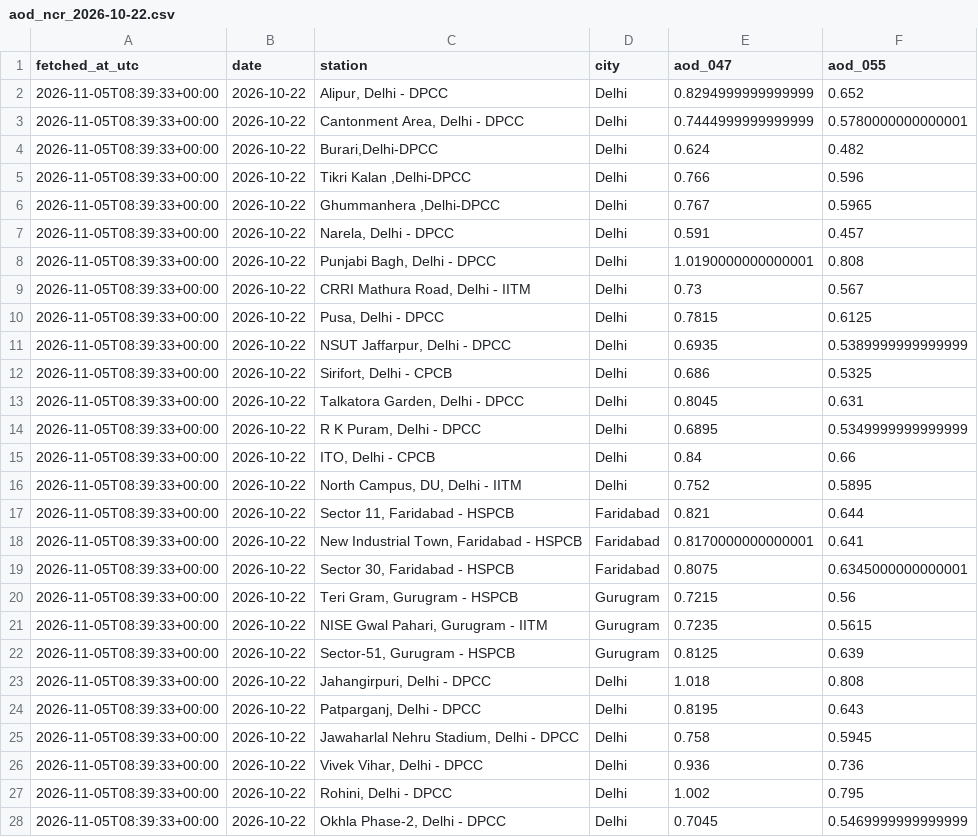
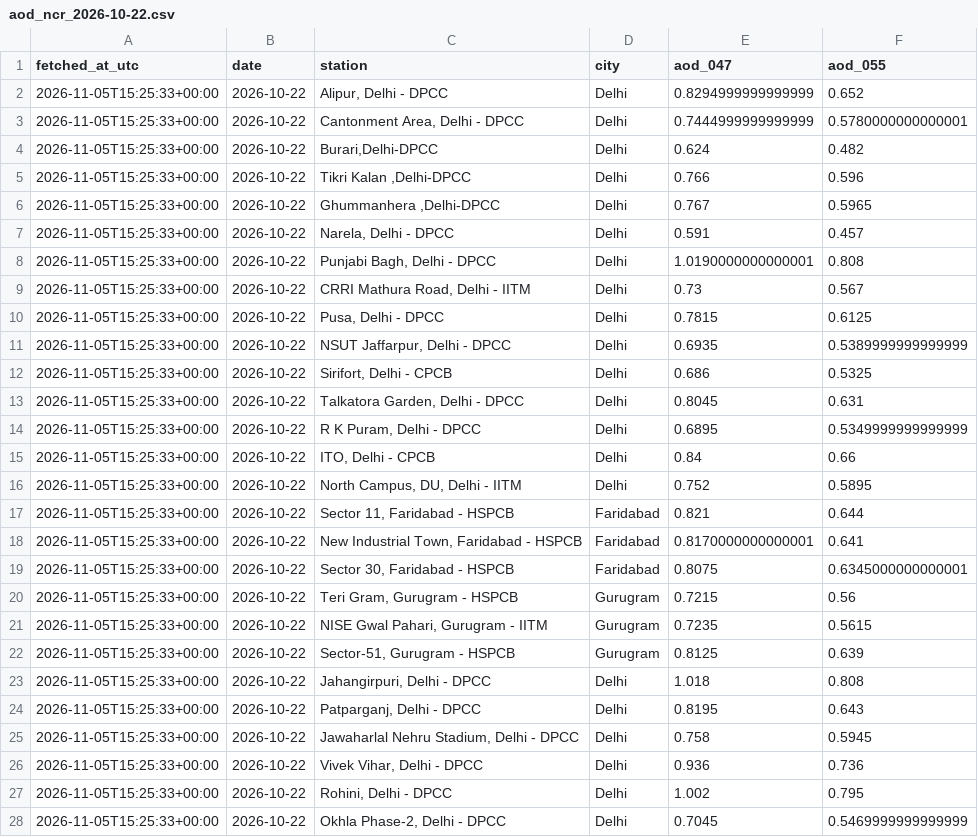
Before and after one commit to HalcyonVector/AQI-Network-Integrity-System, a CSV file: data/raw/aod_ncr_2026-10-22.csv, drawn as a sheet; only a part is shown; the diff covers the shown part only.

```diff
--- a/data/raw/aod_ncr_2026-10-22.csv
+++ b/data/raw/aod_ncr_2026-10-22.csv
@@ -1,28 +1,28 @@
 fetched_at_utc,date,station,city,aod_047,aod_055
-2026-11-05T08:39:33+00:00,2026-10-22,"Alipur, Delhi - DPCC",Delhi,0.8294999999999999,0.652
-2026-11-05T08:39:33+00:00,2026-10-22,"Cantonment Area, Delhi - DPCC",Delhi,0.7444999999999999,0.5780000000000001
-2026-11-05T08:39:33+00:00,2026-10-22,"Burari,Delhi-DPCC",Delhi,0.624,0.482
-2026-11-05T08:39:33+00:00,2026-10-22,"Tikri Kalan ,Delhi-DPCC",Delhi,0.766,0.596
-2026-11-05T08:39:33+00:00,2026-10-22,"Ghummanhera ,Delhi-DPCC",Delhi,0.767,0.5965
-2026-11-05T08:39:33+00:00,2026-10-22,"Narela, Delhi - DPCC",Delhi,0.591,0.457
-2026-11-05T08:39:33+00:00,2026-10-22,"Punjabi Bagh, Delhi - DPCC",Delhi,1.0190000000000001,0.808
-2026-11-05T08:39:33+00:00,2026-10-22,"CRRI Mathura Road, Delhi - IITM",Delhi,0.73,0.567
-2026-11-05T08:39:33+00:00,2026-10-22,"Pusa, Delhi - DPCC",Delhi,0.7815,0.6125
-2026-11-05T08:39:33+00:00,2026-10-22,"NSUT Jaffarpur, Delhi - DPCC",Delhi,0.6935,0.5389999999999999
-2026-11-05T08:39:33+00:00,2026-10-22,"Sirifort, Delhi - CPCB",Delhi,0.686,0.5325
-2026-11-05T08:39:33+00:00,2026-10-22,"Talkatora Garden, Delhi - DPCC",Delhi,0.8045,0.631
-2026-11-05T08:39:33+00:00,2026-10-22,"R K Puram, Delhi - DPCC",Delhi,0.6895,0.5349999999999999
-2026-11-05T08:39:33+00:00,2026-10-22,"ITO, Delhi - CPCB",Delhi,0.84,0.66
-2026-11-05T08:39:33+00:00,2026-10-22,"North Campus, DU, Delhi - IITM",Delhi,0.752,0.5895
-2026-11-05T08:39:33+00:00,2026-10-22,"Sector 11, Faridabad - HSPCB",Faridabad,0.821,0.644
-2026-11-05T08:39:33+00:00,2026-10-22,"New Industrial Town, Faridabad - HSPCB",Faridabad,0.8170000000000001,0.641
-2026-11-05T08:39:33+00:00,2026-10-22,"Sector 30, Faridabad - HSPCB",Faridabad,0.8075,0.6345000000000001
-2026-11-05T08:39:33+00:00,2026-10-22,"Teri Gram, Gurugram - HSPCB",Gurugram,0.7215,0.56
-2026-11-05T08:39:33+00:00,2026-10-22,"NISE Gwal Pahari, Gurugram - IITM",Gurugram,0.7235,0.5615
-2026-11-05T08:39:33+00:00,2026-10-22,"Sector-51, Gurugram - HSPCB",Gurugram,0.8125,0.639
-2026-11-05T08:39:33+00:00,2026-10-22,"Jahangirpuri, Delhi - DPCC",Delhi,1.018,0.808
-2026-11-05T08:39:33+00:00,2026-10-22,"Patparganj, Delhi - DPCC",Delhi,0.8195,0.643
-2026-11-05T08:39:33+00:00,2026-10-22,"Jawaharlal Nehru Stadium, Delhi - DPCC",Delhi,0.758,0.5945
-2026-11-05T08:39:33+00:00,2026-10-22,"Vivek Vihar, Delhi - DPCC",Delhi,0.936,0.736
-2026-11-05T08:39:33+00:00,2026-10-22,"Rohini, Delhi - DPCC",Delhi,1.002,0.795
-2026-11-05T08:39:33+00:00,2026-10-22,"Okhla Phase-2, Delhi - DPCC",Delhi,0.7045,0.5469999999999999
+2026-11-05T15:25:33+00:00,2026-10-22,"Alipur, Delhi - DPCC",Delhi,0.8294999999999999,0.652
+2026-11-05T15:25:33+00:00,2026-10-22,"Cantonment Area, Delhi - DPCC",Delhi,0.7444999999999999,0.5780000000000001
+2026-11-05T15:25:33+00:00,2026-10-22,"Burari,Delhi-DPCC",Delhi,0.624,0.482
+2026-11-05T15:25:33+00:00,2026-10-22,"Tikri Kalan ,Delhi-DPCC",Delhi,0.766,0.596
+2026-11-05T15:25:33+00:00,2026-10-22,"Ghummanhera ,Delhi-DPCC",Delhi,0.767,0.5965
+2026-11-05T15:25:33+00:00,2026-10-22,"Narela, Delhi - DPCC",Delhi,0.591,0.457
+2026-11-05T15:25:33+00:00,2026-10-22,"Punjabi Bagh, Delhi - DPCC",Delhi,1.0190000000000001,0.808
+2026-11-05T15:25:33+00:00,2026-10-22,"CRRI Mathura Road, Delhi - IITM",Delhi,0.73,0.567
+2026-11-05T15:25:33+00:00,2026-10-22,"Pusa, Delhi - DPCC",Delhi,0.7815,0.6125
+2026-11-05T15:25:33+00:00,2026-10-22,"NSUT Jaffarpur, Delhi - DPCC",Delhi,0.6935,0.5389999999999999
+2026-11-05T15:25:33+00:00,2026-10-22,"Sirifort, Delhi - CPCB",Delhi,0.686,0.5325
+2026-11-05T15:25:33+00:00,2026-10-22,"Talkatora Garden, Delhi - DPCC",Delhi,0.8045,0.631
+2026-11-05T15:25:33+00:00,2026-10-22,"R K Puram, Delhi - DPCC",Delhi,0.6895,0.5349999999999999
+2026-11-05T15:25:33+00:00,2026-10-22,"ITO, Delhi - CPCB",Delhi,0.84,0.66
+2026-11-05T15:25:33+00:00,2026-10-22,"North Campus, DU, Delhi - IITM",Delhi,0.752,0.5895
+2026-11-05T15:25:33+00:00,2026-10-22,"Sector 11, Faridabad - HSPCB",Faridabad,0.821,0.644
+2026-11-05T15:25:33+00:00,2026-10-22,"New Industrial Town, Faridabad - HSPCB",Faridabad,0.8170000000000001,0.641
+2026-11-05T15:25:33+00:00,2026-10-22,"Sector 30, Faridabad - HSPCB",Faridabad,0.8075,0.6345000000000001
+2026-11-05T15:25:33+00:00,2026-10-22,"Teri Gram, Gurugram - HSPCB",Gurugram,0.7215,0.56
+2026-11-05T15:25:33+00:00,2026-10-22,"NISE Gwal Pahari, Gurugram - IITM",Gurugram,0.7235,0.5615
+2026-11-05T15:25:33+00:00,2026-10-22,"Sector-51, Gurugram - HSPCB",Gurugram,0.8125,0.639
+2026-11-05T15:25:33+00:00,2026-10-22,"Jahangirpuri, Delhi - DPCC",Delhi,1.018,0.808
+2026-11-05T15:25:33+00:00,2026-10-22,"Patparganj, Delhi - DPCC",Delhi,0.8195,0.643
+2026-11-05T15:25:33+00:00,2026-10-22,"Jawaharlal Nehru Stadium, Delhi - DPCC",Delhi,0.758,0.5945
+2026-11-05T15:25:33+00:00,2026-10-22,"Vivek Vihar, Delhi - DPCC",Delhi,0.936,0.736
+2026-11-05T15:25:33+00:00,2026-10-22,"Rohini, Delhi - DPCC",Delhi,1.002,0.795
+2026-11-05T15:25:33+00:00,2026-10-22,"Okhla Phase-2, Delhi - DPCC",Delhi,0.7045,0.5469999999999999
```
Also changed, not shown: 53 edited cells elsewhere in this file, data/processed/stubble_transport_daily.csv, data/raw/aod_ncr_2026-10-23.csv, 11 other files.
